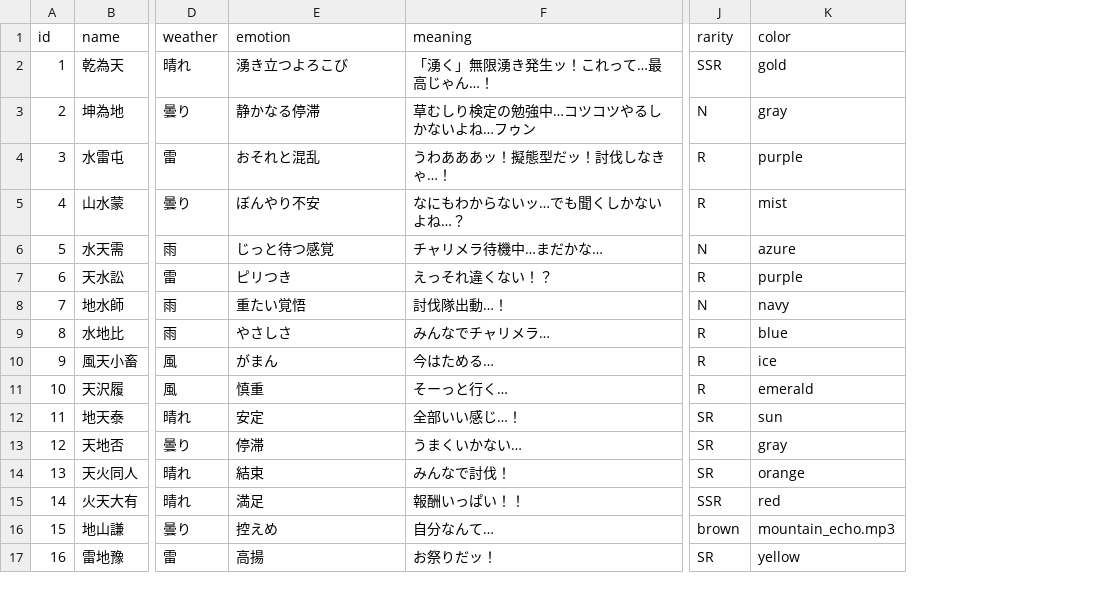
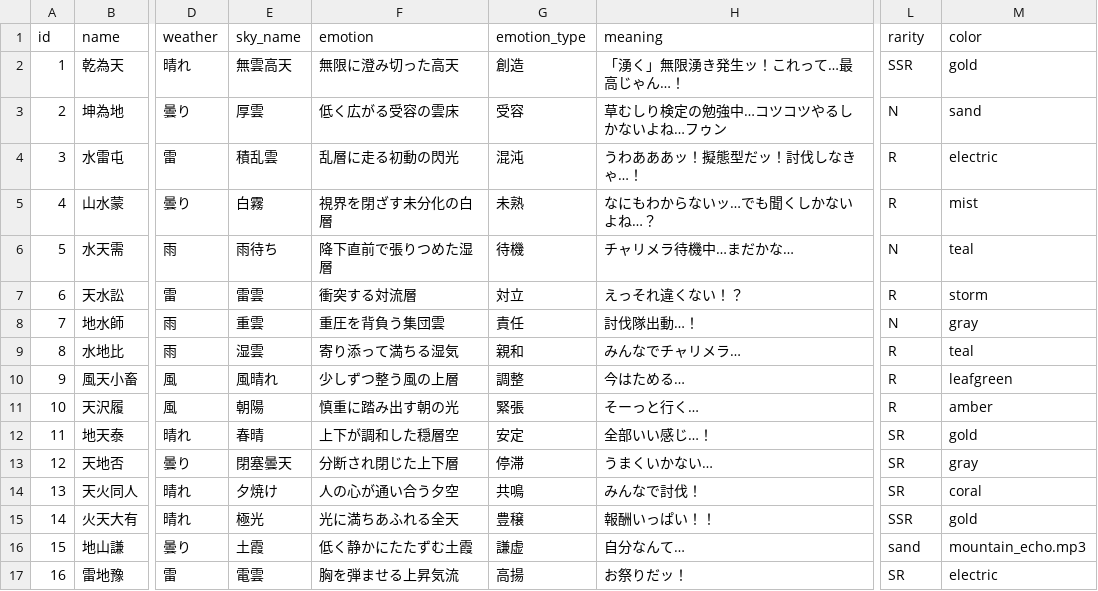
Before and after one commit to oshidakaori-lab/line-bot, a CSV file: hexagrams.csv, drawn as a sheet; only a part is shown, gaps mark what is left out; addresses are those after the commit; the diff covers the shown part only; the diff names each change by its address in the sheet, - before the commit and + after, or states it on an @@ line.

```diff
--- a/hexagrams.csv
+++ b/hexagrams.csv
+column E (sky_name), rows 2-17: 無雲高天 | 厚雲 | 積乱雲 | 白霧 | 雨待ち | 雷雲 | 重雲 | 湿雲 | 風晴れ | 朝陽 | 春晴 | 閉塞曇天 | 夕焼け | 極光 | 土霞 | 電雲
+column G (emotion_type), rows 2-17: 創造 | 受容 | 混沌 | 未熟 | 待機 | 対立 | 責任 | 親和 | 調整 | 緊張 | 安定 | 停滞 | 共鳴 | 豊穣 | 謙虚 | 高揚
-F2 (emotion): 湧き立つよろこび
+F2 (emotion): 無限に澄み切った高天
-F3 (emotion): 静かなる停滞
+F3 (emotion): 低く広がる受容の雲床
-M3 (color): gray
+M3 (color): sand
-F4 (emotion): おそれと混乱
+F4 (emotion): 乱層に走る初動の閃光
-M4 (color): purple
+M4 (color): electric
-F5 (emotion): ぼんやり不安
+F5 (emotion): 視界を閉ざす未分化の白層
-F6 (emotion): じっと待つ感覚
+F6 (emotion): 降下直前で張りつめた湿層
-M6 (color): azure
+M6 (color): teal
-F7 (emotion): ピリつき
+F7 (emotion): 衝突する対流層
-M7 (color): purple
+M7 (color): storm
-F8 (emotion): 重たい覚悟
+F8 (emotion): 重圧を背負う集団雲
-M8 (color): navy
+M8 (color): gray
-F9 (emotion): やさしさ
+F9 (emotion): 寄り添って満ちる湿気
-M9 (color): blue
+M9 (color): teal
-F10 (emotion): がまん
+F10 (emotion): 少しずつ整う風の上層
-M10 (color): ice
+M10 (color): leafgreen
-F11 (emotion): 慎重
+F11 (emotion): 慎重に踏み出す朝の光
-M11 (color): emerald
+M11 (color): amber
-F12 (emotion): 安定
+F12 (emotion): 上下が調和した穏層空
-M12 (color): sun
+M12 (color): gold
-F13 (emotion): 停滞
+F13 (emotion): 分断され閉じた上下層
-F14 (emotion): 結束
+F14 (emotion): 人の心が通い合う夕空
-M14 (color): orange
+M14 (color): coral
-F15 (emotion): 満足
+F15 (emotion): 光に満ちあふれる全天
-M15 (color): red
+M15 (color): gold
-F16 (emotion): 控えめ
+F16 (emotion): 低く静かにたたずむ土霞
-L16 (rarity): brown
+L16 (rarity): sand
-F17 (emotion): 高揚
+F17 (emotion): 胸を弾ませる上昇気流
-M17 (color): yellow
+M17 (color): electric
```
Also changed, not shown: 94 edited cells elsewhere in this file, 1 other file.
